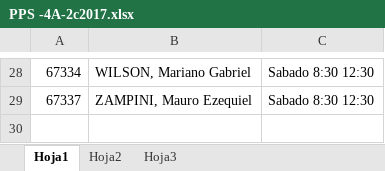
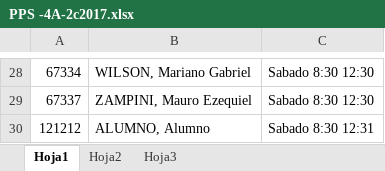
Before and after one commit to FlorenciaNodar/TP_PPS_2C_2017, an Excel workbook: src/assets/archivos/PPS -4A-2c2017.xlsx, sheet Hoja1, drawn as a sheet; only a part is shown, gaps mark what is left out; values as stored, in another font and other column widths than the file's, no borders; the diff names each change by its address in the sheet, - before the commit and + after, or states it on an @@ line.

```diff
--- a/src/assets/archivos/PPS -4A-2c2017.xlsx (sheet Hoja1)
+++ b/src/assets/archivos/PPS -4A-2c2017.xlsx (sheet Hoja1)
+row 30: 121212 | ALUMNO, Alumno | Sabado 8:30 12:31
```
Also changed, not shown: 12 other files.
